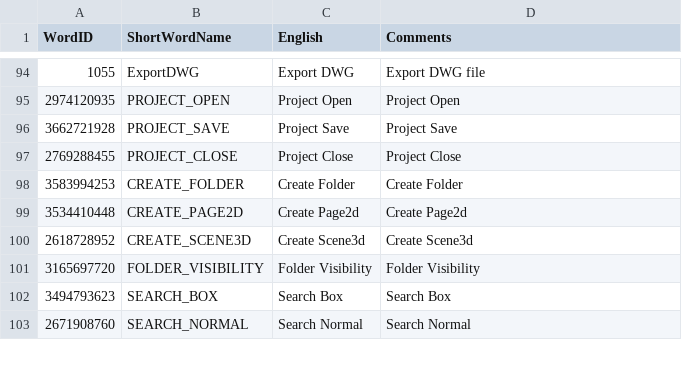
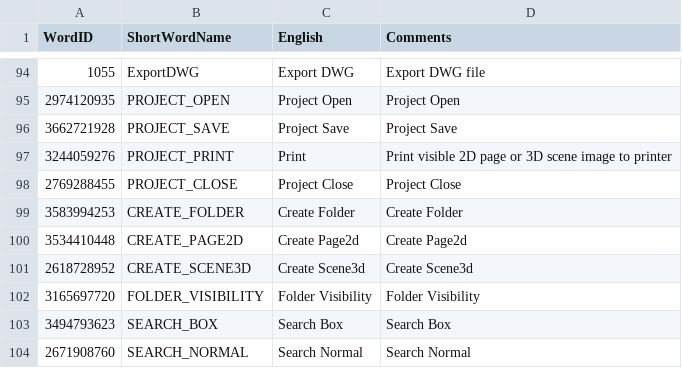
Before and after one commit to ramshankerji/Vishwakarma, a CSV file: code-miscellaneous/UserInterfaceTranslation.csv, drawn as a sheet; only a part is shown, gaps mark what is left out.

Commit message:
Fable Task 2: Printing option for 2D and 3D enabled.

```diff
--- a/code-miscellaneous/UserInterfaceTranslation.csv
+++ b/code-miscellaneous/UserInterfaceTranslation.csv
@@ -96,2 +96,3 @@ WordID,ShortWordName,English,Comments
 3662721928,PROJECT_SAVE,Project Save,Project Save
+3244059276,PROJECT_PRINT,Print,Print visible 2D page or 3D scene image to printer
 2769288455,PROJECT_CLOSE,Project Close,Project Close
```
Also changed, not shown: 12 other files.
